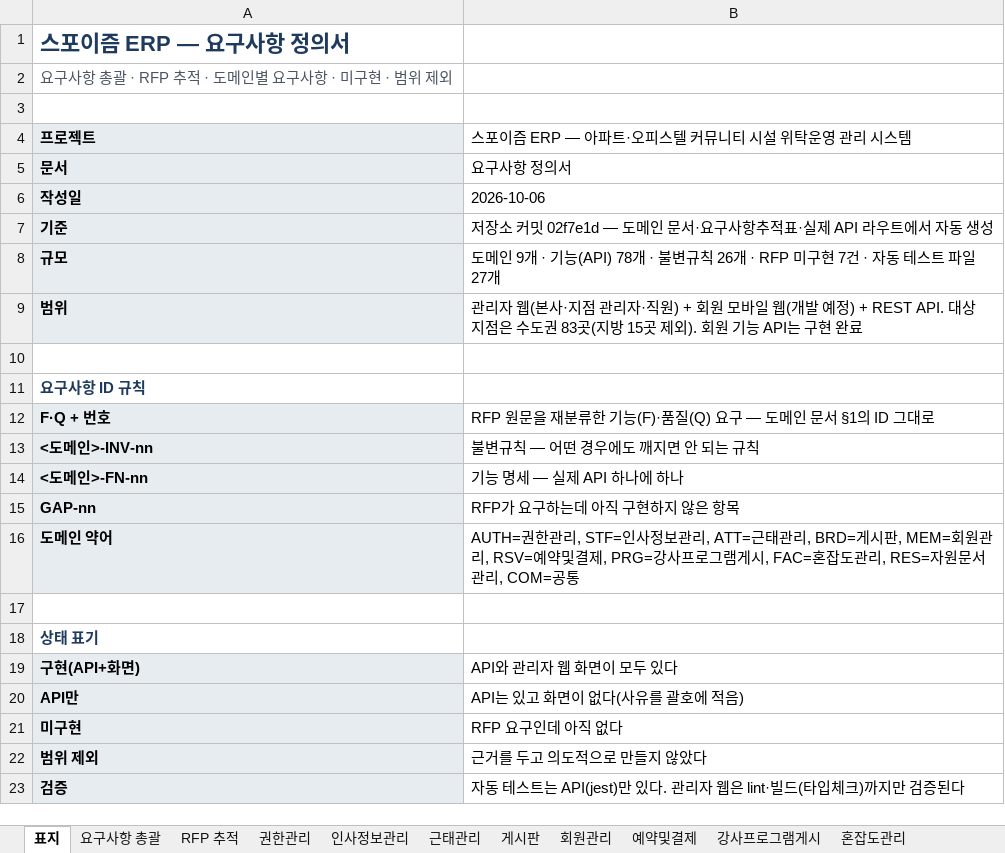
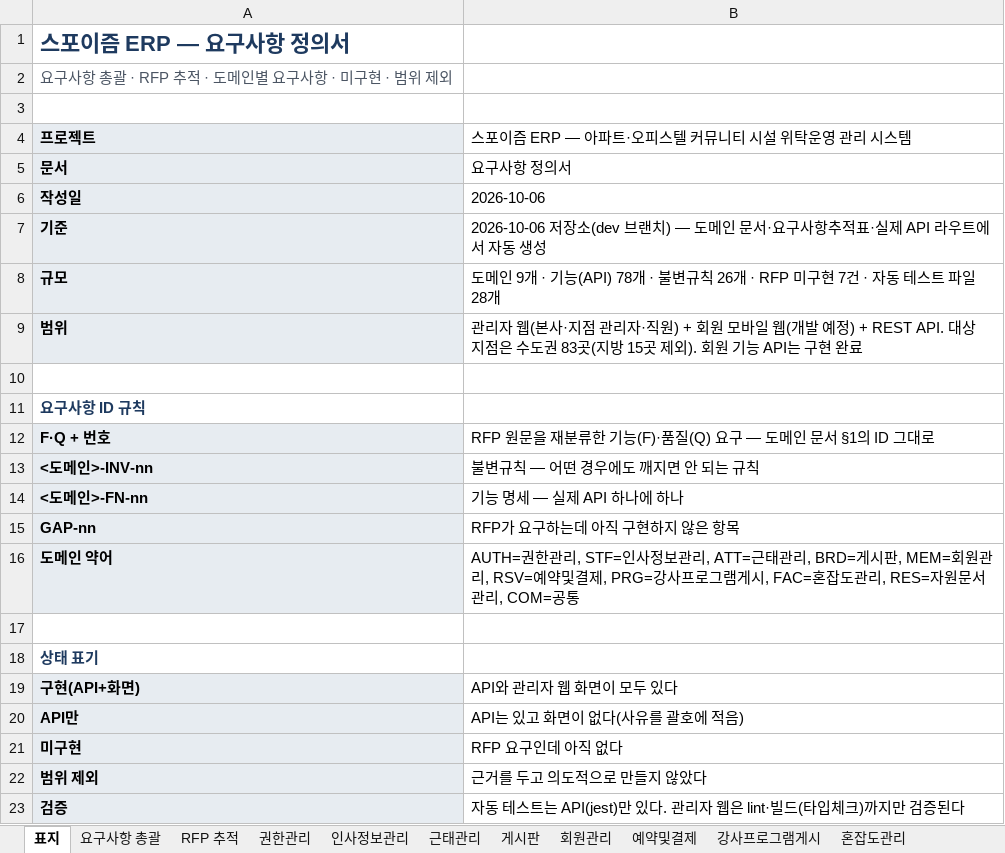
Before and after one commit to jeonghyeonme/sports-erp, an Excel workbook: docs/deliverables/요구사항정의서.xlsx, sheet 표지, drawn as a sheet; values as stored, in another font and other column widths than the file's, no borders; the diff names each change by its address in the sheet, - before the commit and + after, or states it on an @@ line.

```diff
--- a/docs/deliverables/요구사항정의서.xlsx (sheet 표지)
+++ b/docs/deliverables/요구사항정의서.xlsx (sheet 표지)
-B7: 저장소 커밋 02f7e1d — 도메인…
+B7: 2026-10-06 저장소(dev 브랜치) — 도메인…
-B8: …파일 27개
+B8: …파일 28개
```
Also changed, not shown: sheet RFP 추적, sheet 혼잡도관리, sheet 게시판, sheet 예약및결제, sheet 강사프로그램게시, sheet 인사정보관리, 4 more sheets, docs/deliverables/데이터정의서.xlsx, 23 other files.
